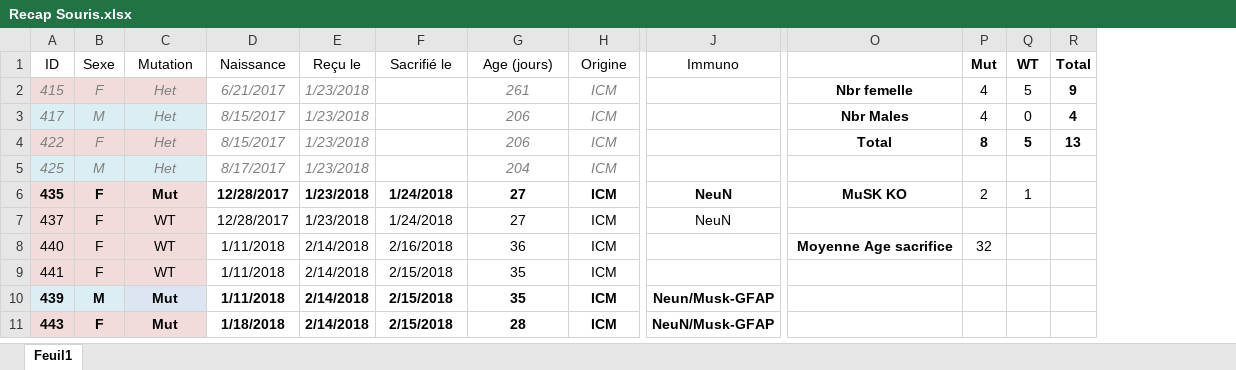
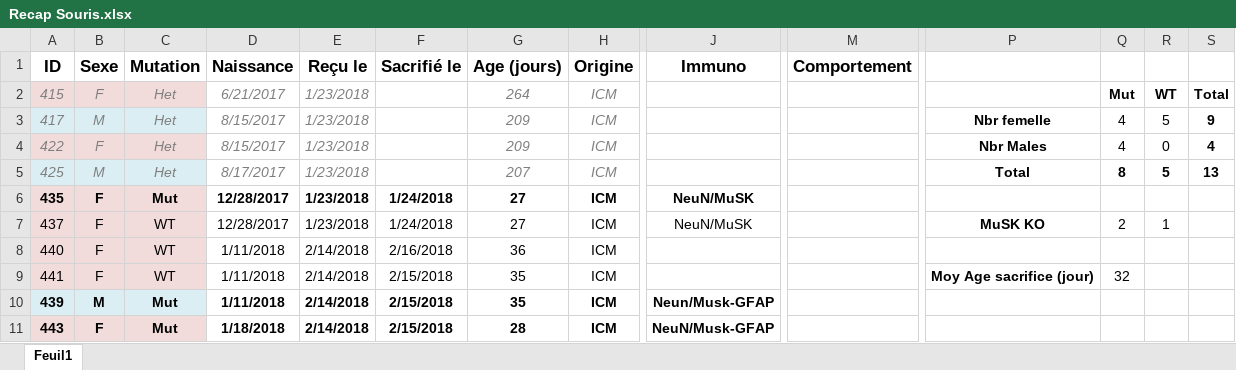
Before and after one commit to FlorentKl/rapport-m2, an Excel workbook: Recap Souris.xlsx, sheet Feuil1, drawn as a sheet; only a part is shown, gaps mark what is left out; values as stored, in another font and other column widths than the file's, no borders; conditional formats not drawn; addresses are those after the commit; the diff covers the shown part only; the diff names each change by its address in the sheet, - before the commit and + after, or states it on an @@ line.

Commit message:
Recap souris + bib

```diff
--- a/Recap Souris.xlsx (sheet Feuil1)
+++ b/Recap Souris.xlsx (sheet Feuil1)
+column M (Comportement), empty
-A1:J1 bold: off
+A1:J1 bold: on, text size: larger
-Q1: Mut
+Q1: (empty)
-R1: WT
+R1: (empty)
-S1: Total
+S1: (empty)
-G2 (Age (jours)): 261
+G2 (Age (jours)): 264
-P2: Nbr femelle
+P2: (empty)
-Q2: 4
+Q2: Mut
-Q2:R2 bold: off
+Q2:R2 bold: on
-R2: 5
+R2: WT
-S2: 9
+S2: Total
-G3:G4 (Age (jours)): 206
+G3:G4 (Age (jours)): 209
-P3: Nbr Males
+P3: Nbr femelle
-R3: 0
+R3: 5
-S3: 4
+S3: 9
-P4: Total
+P4: Nbr Males
-Q4: 8
+Q4: 4
-Q4:R4 bold: on
+Q4:R4 bold: off
-R4: 5
+R4: 0
-S4: 13
+S4: 4
-G5 (Age (jours)): 204
+G5 (Age (jours)): 207
-P5: (empty)
+P5: Total
-Q5: (empty)
+Q5: 8
-R5: (empty)
+R5: 5
-S5: (empty)
+S5: 13
-J6:J7 (Immuno): NeuN
+J6:J7 (Immuno): NeuN/MuSK
-P6: MuSK KO
+P6: (empty)
-Q6: 2
+Q6: (empty)
-R6: 1
+R6: (empty)
-P7: (empty)
+P7: MuSK KO
-Q7: (empty)
+Q7: 2
-R7: (empty)
+R7: 1
-P8: Moyenne Age sacrifice
+P8: (empty)
-Q8: 32
+Q8: (empty)
-P9: (empty)
+P9: Moy Age sacrifice (jour)
-Q9: (empty)
+Q9: 32
```
Also changed, not shown: 6 added rows, 24 edited cells and cell formats elsewhere in this sheet, formulas that keep their value, 1 other file.
